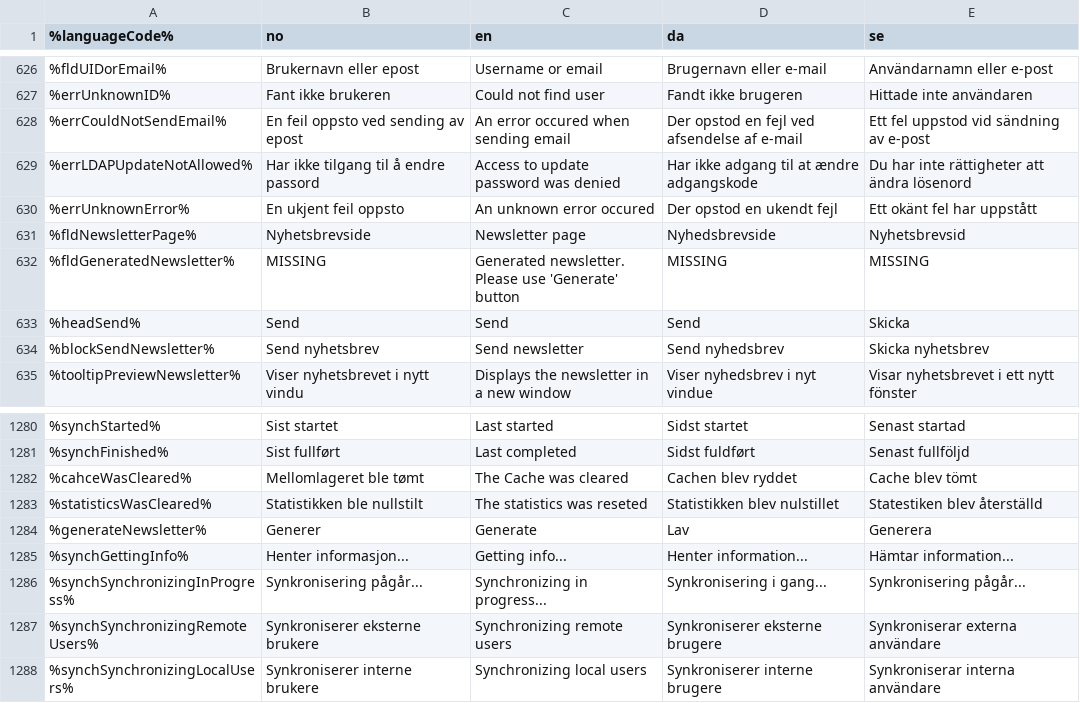
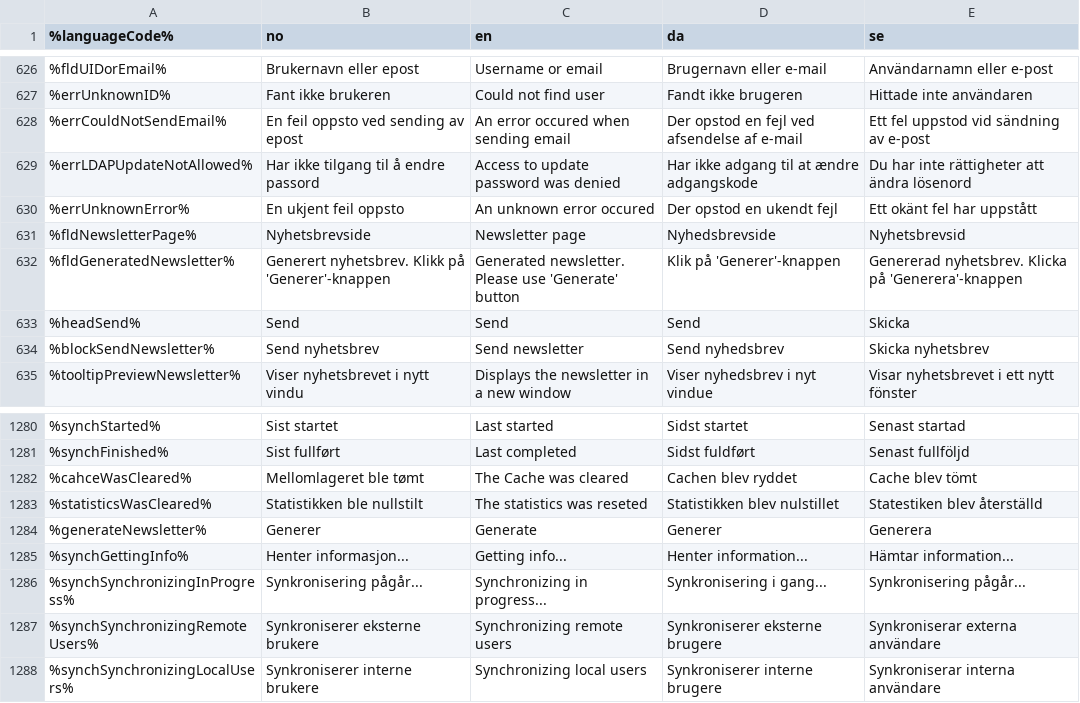
Before and after one commit to rya/cms-ce, a CSV file: modules/cms-core/src/main/resources/com/enonic/cms/business/langfile.csv, drawn as a sheet; only a part is shown, gaps mark what is left out.

Commit message:
D-01810: Exception while trying to create newsletter

```diff
--- a/modules/cms-core/src/main/resources/com/enonic/cms/business/langfile.csv
+++ b/modules/cms-core/src/main/resources/com/enonic/cms/business/langfile.csv
@@ -631,3 +631,3 @@
 %fldNewsletterPage%|Nyhetsbrevside|Newsletter page|Nyhedsbrevside|Nyhetsbrevsid
-%fldGeneratedNewsletter%|MISSING|Generated newsletter. Please use 'Generate' button|MISSING|MISSING
+%fldGeneratedNewsletter%|Generert nyhetsbrev. Klikk på 'Generer'-knappen|Generated newsletter. Please use 'Generate' button|Klik på 'Generer'-knappen|Genererad nyhetsbrev. Klicka på 'Generera'-knappen
 %headSend%|Send|Send|Send|Skicka
@@ -1283,3 +1283,3 @@
 %statisticsWasCleared%|Statistikken ble nullstilt|The statistics was reseted|Statistikken blev nulstillet|Statestiken blev återställd
-%generateNewsletter%|Generer|Generate|Lav|Generera
+%generateNewsletter%|Generer|Generate|Generer|Generera
 %synchGettingInfo%|Henter informasjon...|Getting info...|Henter information...|Hämtar information...
```
